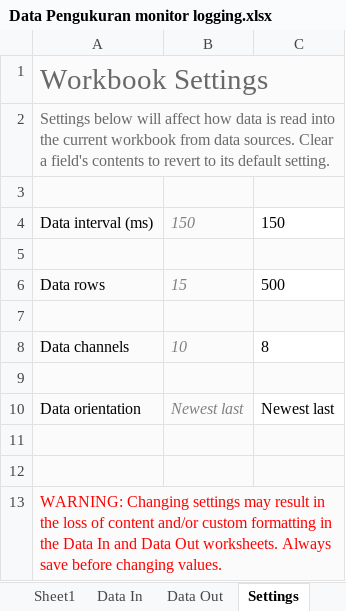
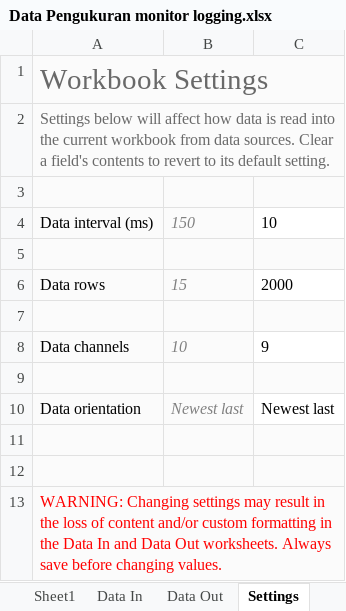
Before and after one commit to Abedtegar/Project-Based-Learning-3-DTEO-ITS-2025-2026, an Excel workbook: DOKUMEN/Data Pengukuran monitor logging.xlsx, sheet Settings, drawn as a sheet; values as stored, in another font and other column widths than the file's, no borders; the diff names each change by its address in the sheet, - before the commit and + after, or states it on an @@ line.

```diff
--- a/DOKUMEN/Data Pengukuran monitor logging.xlsx (sheet Settings)
+++ b/DOKUMEN/Data Pengukuran monitor logging.xlsx (sheet Settings)
-C4: 150
+C4: 10
-C6: 500
+C6: 2000
-C8: 8
+C8: 9
```
Also changed, not shown: sheet Data In, charts or pictures, 12 other files.
